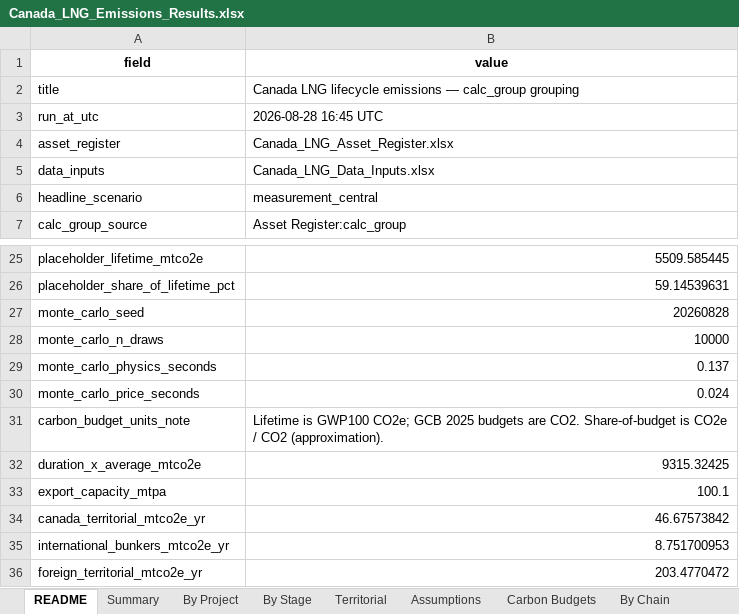
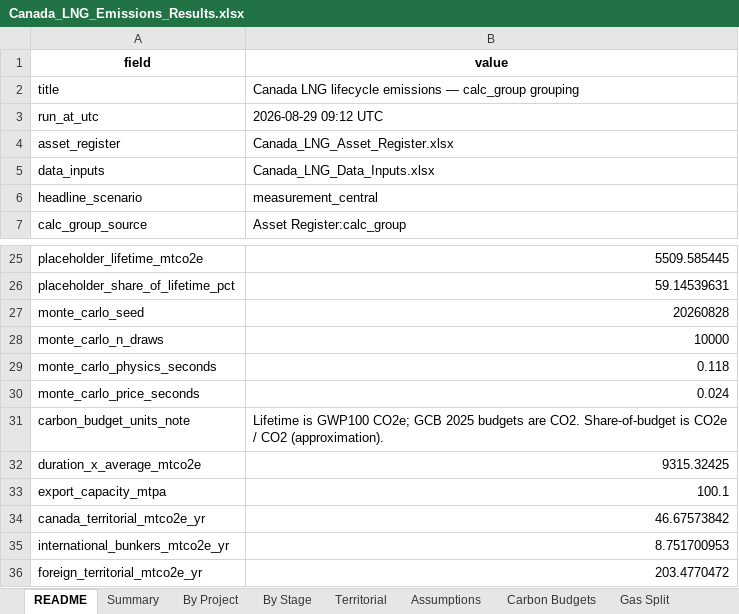
Before and after one commit to FStretch/canada_lng_expansion, an Excel workbook: Outputs/Canada_LNG_Emissions_Results.xlsx, sheet README, drawn as a sheet; only a part is shown, gaps mark what is left out; values as stored, in another font and other column widths than the file's, no borders; the diff names each change by its address in the sheet, - before the commit and + after, or states it on an @@ line.

```diff
--- a/Outputs/Canada_LNG_Emissions_Results.xlsx (sheet README)
+++ b/Outputs/Canada_LNG_Emissions_Results.xlsx (sheet README)
+sheet tab: Gas Split
-B3 (value): 2026-08-28 16:45 UTC
+B3 (value): 2026-08-29 09:12 UTC
-B29 (value): 0.137
+B29 (value): 0.118
```
Also changed, not shown: sheet Calendar Panel, sheet Panel Lifetime By Project, Inputs/Canada_LNG_Data_Inputs.xlsx, 27 other files.
